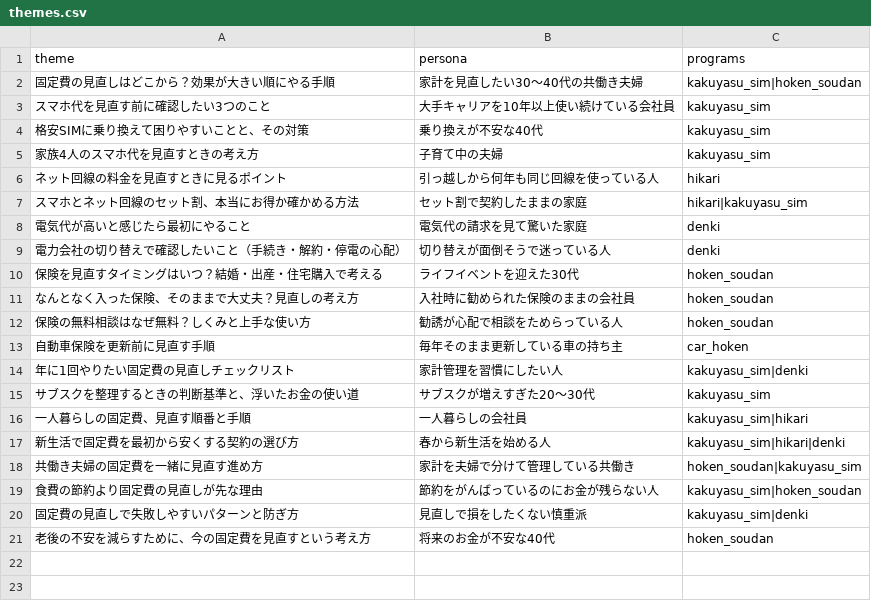
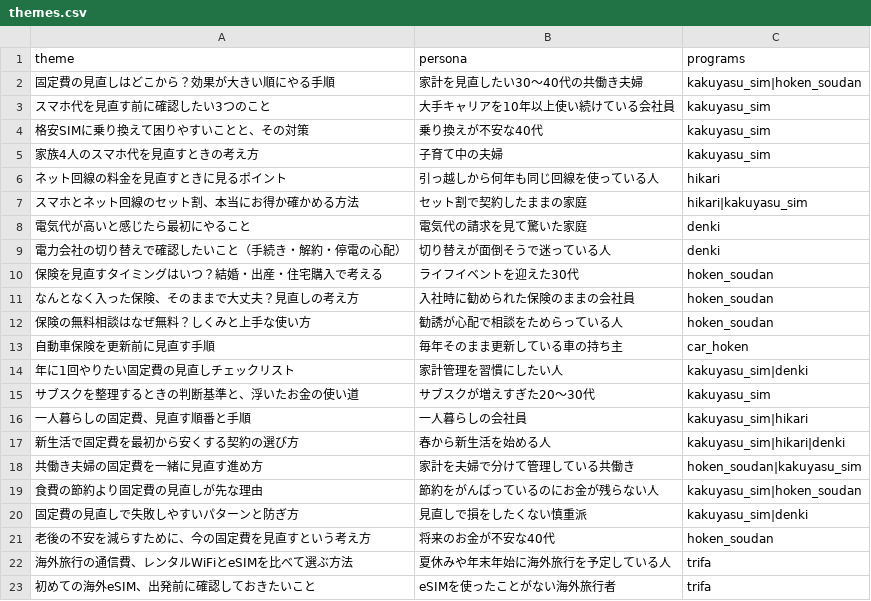
Before and after one commit to sou1104pc-ops/task-matrix, a CSV file: note-affiliate/accounts/kotei/config/themes.csv, drawn as a sheet.

```diff
--- a/note-affiliate/accounts/kotei/config/themes.csv
+++ b/note-affiliate/accounts/kotei/config/themes.csv
@@ -21 +21,3 @@ theme,persona,programs
 老後の不安を減らすために、今の固定費を見直すという考え方,将来のお金が不安な40代,hoken_soudan
+海外旅行の通信費、レンタルWiFiとeSIMを比べて選ぶ方法,夏休みや年末年始に海外旅行を予定している人,trifa
+初めての海外eSIM、出発前に確認しておきたいこと,eSIMを使ったことがない海外旅行者,trifa
```
Also changed, not shown: 1 other file.
